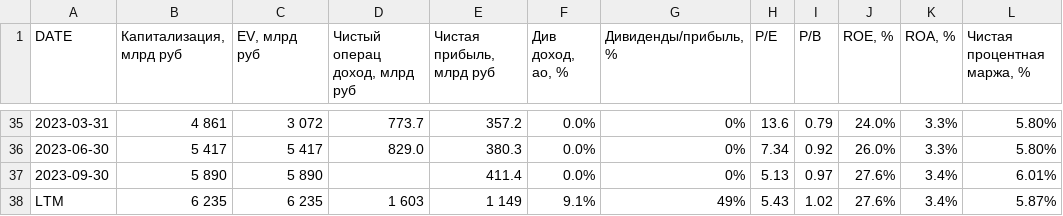
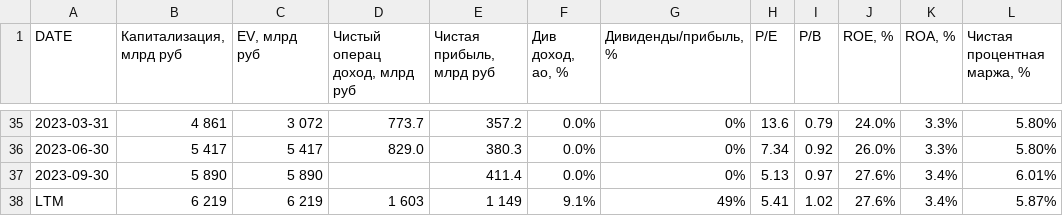
Before and after one commit to zakonreal/Stock, a CSV file: data/MSFO_SBER.csv, drawn as a sheet; only a part is shown, gaps mark what is left out.

```diff
--- a/data/MSFO_SBER.csv
+++ b/data/MSFO_SBER.csv
@@ -37,2 +37,2 @@ DATE,"Капитализация, млрд руб","EV, млрд руб","Чис
 2023-09-30,5 890,5 890,,411.4,0.0%,0%,5.13,0.97,27.6%,3.4%,6.01%
-LTM,6 235,6 235,1 603,1 149,9.1%,49%,5.43,1.02,27.6%,3.4%,5.87%
+LTM,6 219,6 219,1 603,1 149,9.1%,49%,5.41,1.02,27.6%,3.4%,5.87%
```
Also changed, not shown: data/MSFO_GAZP.csv.
